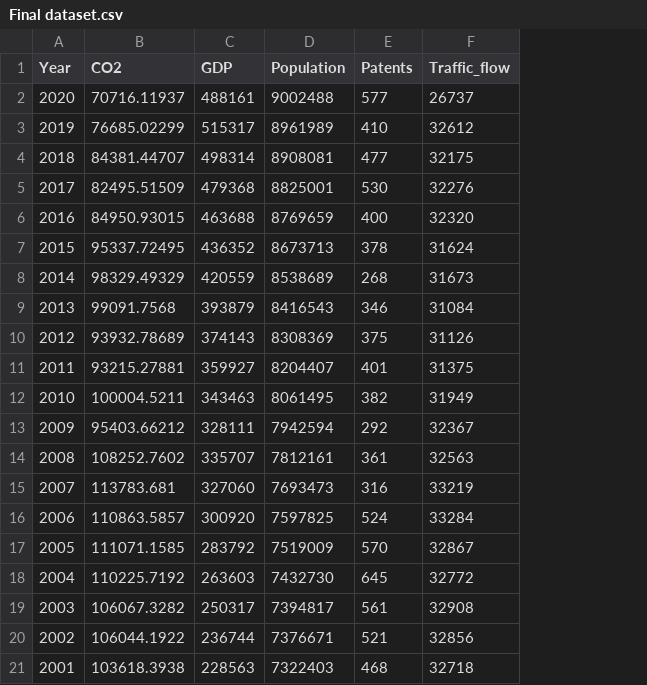
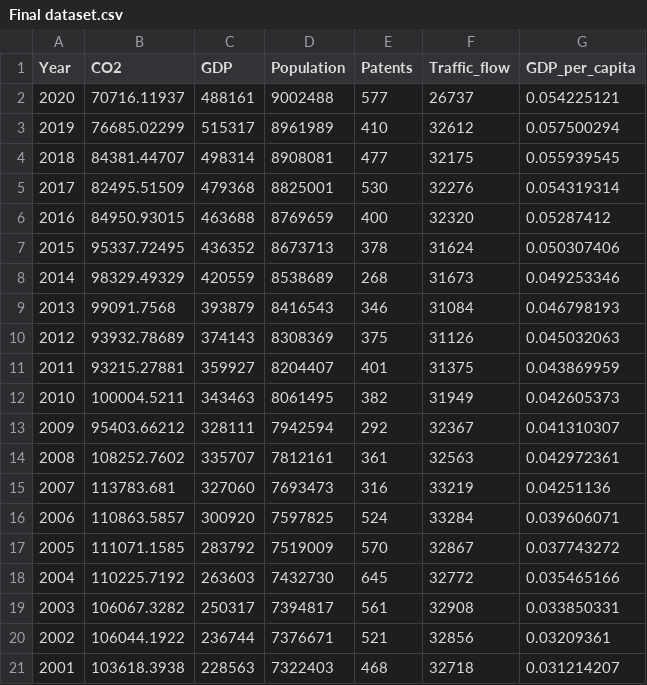
Before and after one commit to keyi0787/GW-data, a CSV file: Final dataset.csv, drawn as a sheet; the diff names each change by its address in the sheet, - before the commit and + after, or states it on an @@ line.

Commit message:
changes

```diff
--- a/Final dataset.csv
+++ b/Final dataset.csv
+column G (GDP_per_capita), rows 2-21: 0.054225121 | 0.057500294 | 0.055939545 | 0.054319314 | 0.05287412 | 0.050307406 | 0.049253346 | 0.046798193 | 0.045032063 | 0.043869959 | 0.042605373 | 0.041310307 | 0.042972361 | 0.04251136 | 0.039606071 | 0.037743272 | 0.035465166 | 0.033850331 | 0.03209361 | 0.031214207
```
